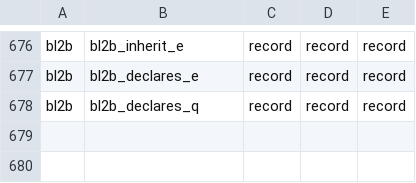
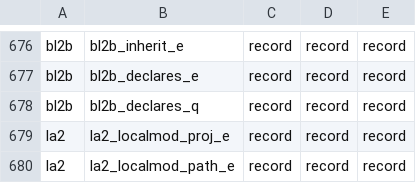
Before and after one commit to tombaldwin/candor-rust, a TSV file: soundness/cfgtwin/predict.tsv, drawn as a sheet; only a part is shown, gaps mark what is left out; the diff names each change by its address in the sheet, - before the commit and + after, or states it on an @@ line.

```diff
--- a/soundness/cfgtwin/predict.tsv
+++ b/soundness/cfgtwin/predict.tsv
+row 679: la2 | la2_localmod_proj_e | record | record | record
+row 680: la2 | la2_localmod_path_e | record | record | record
```
Also changed, not shown: soundness/cfgtwin/expect.tsv, 10 other files.
